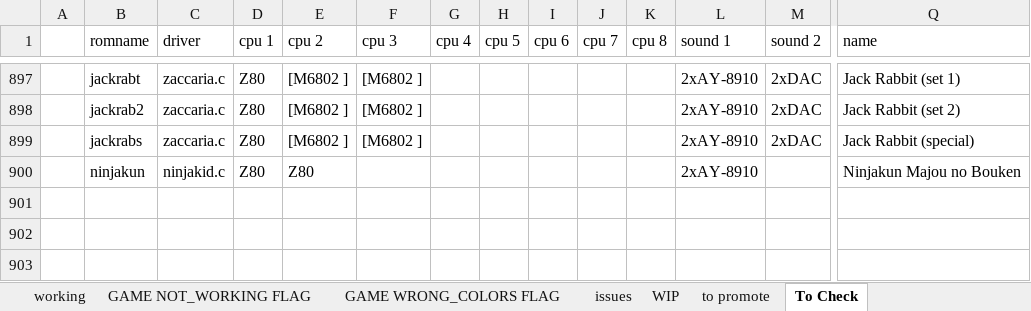
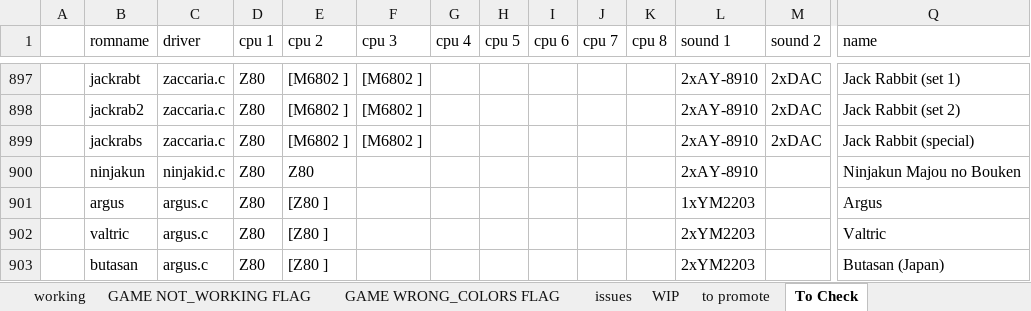
Before and after one commit to javaemus/arcoflex056, an Excel workbook: compatibility_list.xlsx, sheet To Check, drawn as a sheet; only a part is shown, gaps mark what is left out; values as stored, in another font and other column widths than the file's, no borders; rows hold the shown columns only; the diff names each change by its address in the sheet, - before the commit and + after, or states it on an @@ line.

Commit message:
added argus full working drivers

```diff
--- a/compatibility_list.xlsx (sheet To Check)
+++ b/compatibility_list.xlsx (sheet To Check)
+row 901:  | argus | argus.c | Z80 | [Z80 ] |  |  |  |  |  |  | 1xYM2203 |  | Argus
+row 902:  | valtric | argus.c | Z80 | [Z80 ] |  |  |  |  |  |  | 2xYM2203 |  | Valtric
+row 903:  | butasan | argus.c | Z80 | [Z80 ] |  |  |  |  |  |  | 2xYM2203 |  | Butasan (Japan)
```
Also changed, not shown: sheet WIP, 3 other files.
